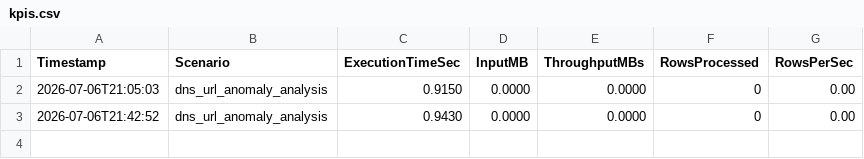
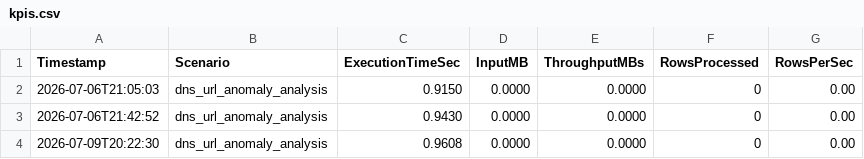
Before and after one commit to Cyber-Threat-Hunting-Playground/m-ath-threat-hunting-catalog, a CSV file: scenarios/kpis.csv, drawn as a sheet.

Commit message:
feat: add performance KPI tracking csv and visualization image for threat hunting scenarios

```diff
--- a/scenarios/kpis.csv
+++ b/scenarios/kpis.csv
@@ -3 +3,2 @@ Timestamp,Scenario,ExecutionTimeSec,InputMB,ThroughputMBs,RowsProcessed,RowsPerS
 2026-07-06T21:42:52,dns_url_anomaly_analysis,0.9430,0.0000,0.0000,0,0.00
+2026-07-09T20:22:30,dns_url_anomaly_analysis,0.9608,0.0000,0.0000,0,0.00
```
Also changed, not shown: 1 other file.
